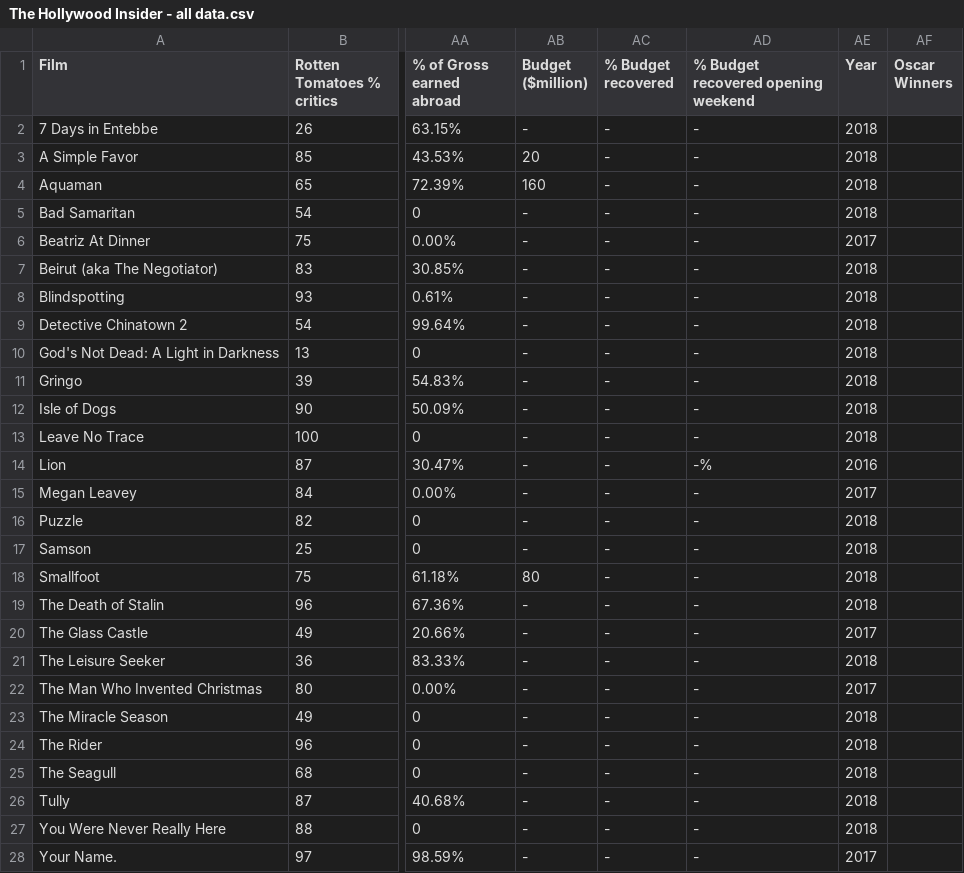
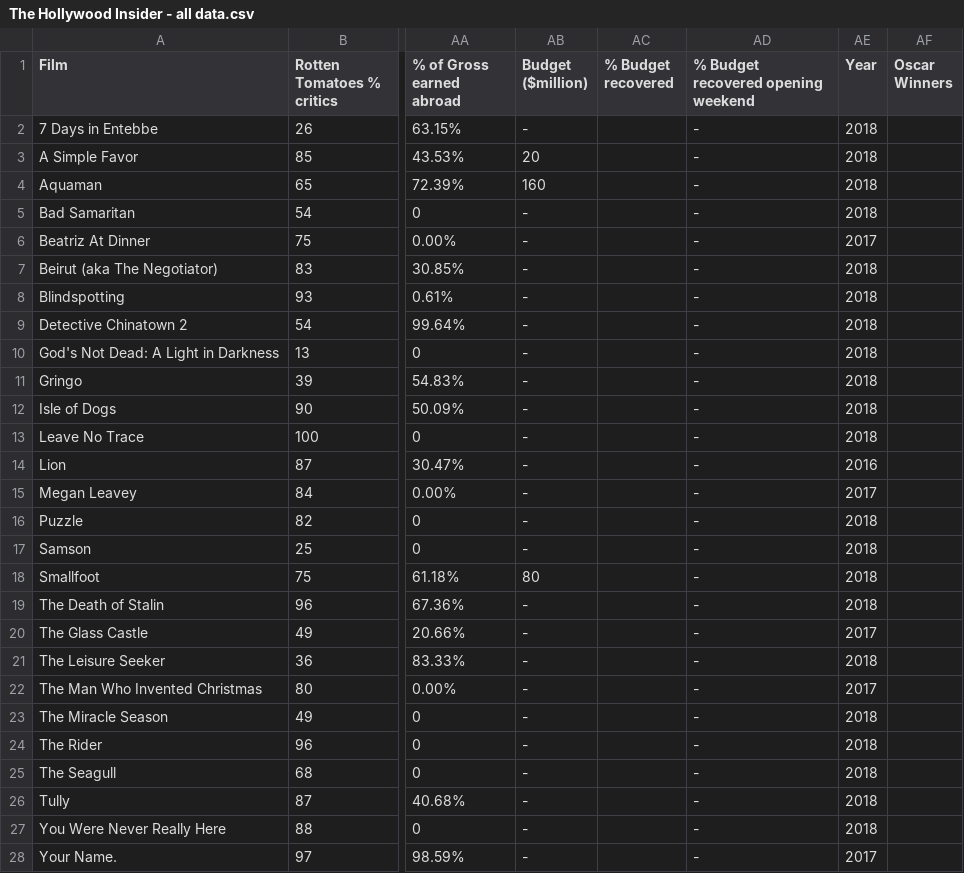
Before and after one commit to IanFranklin/Final_Project_Team_Jupiter, a CSV file: Data/The Hollywood Insider - all data.csv, drawn as a sheet; only a part is shown, gaps mark what is left out; the diff covers the shown part only; the diff names each change by its address in the sheet, - before the commit and + after, or states it on an @@ line.

Commit message:
major update 3
-took hyphens out of budget recovered column
-reformatted hollywood_df columns
- did some data exploration comparing hollywood_df and top500_df

```diff
--- a/Data/The Hollywood Insider - all data.csv
+++ b/Data/The Hollywood Insider - all data.csv
-AC2:AC28 (% Budget recovered): -
+AC2:AC28 (% Budget recovered): (empty)
-AD14: -%
+AD14: -
```
Also changed, not shown: 1 edited cell elsewhere in this file, 3 other files.
